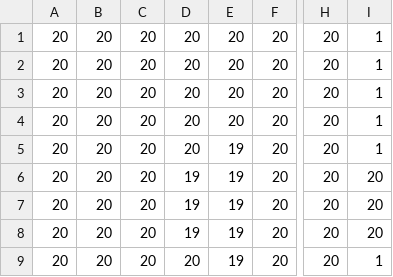
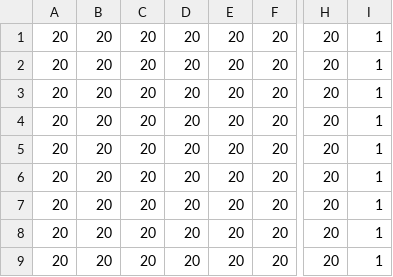
Before and after one commit to jdyeakel/FitnessFoodWeb, a CSV file: istarhab0.csv, drawn as a sheet; only a part is shown, gaps mark what is left out; the diff names each change by its address in the sheet, - before the commit and + after, or states it on an @@ line.

```diff
--- a/istarhab0.csv
+++ b/istarhab0.csv
-E5:E9: 19
+E5:E9: 20
-D6:D8: 19
+D6:D8: 20
-I6:I8: 20
+I6:I8: 1
```
Also changed, not shown: istarhab1.csv, 1 other file.
